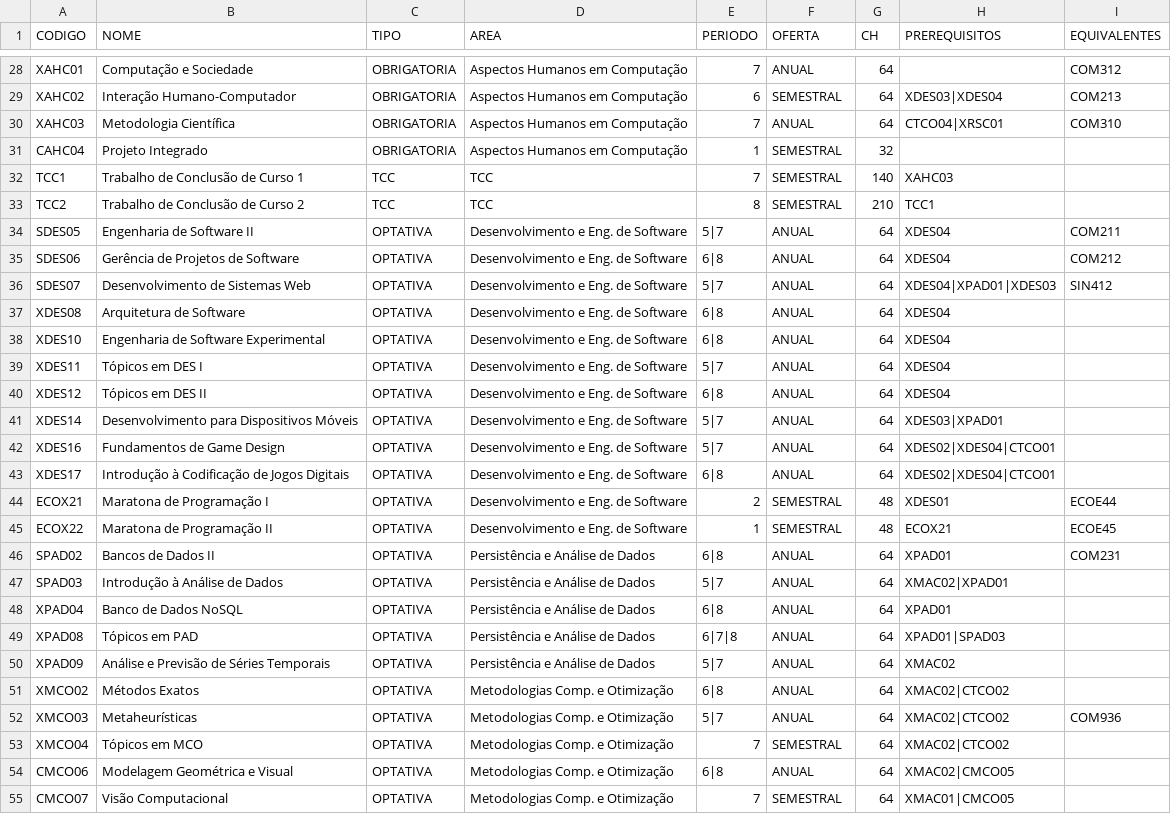
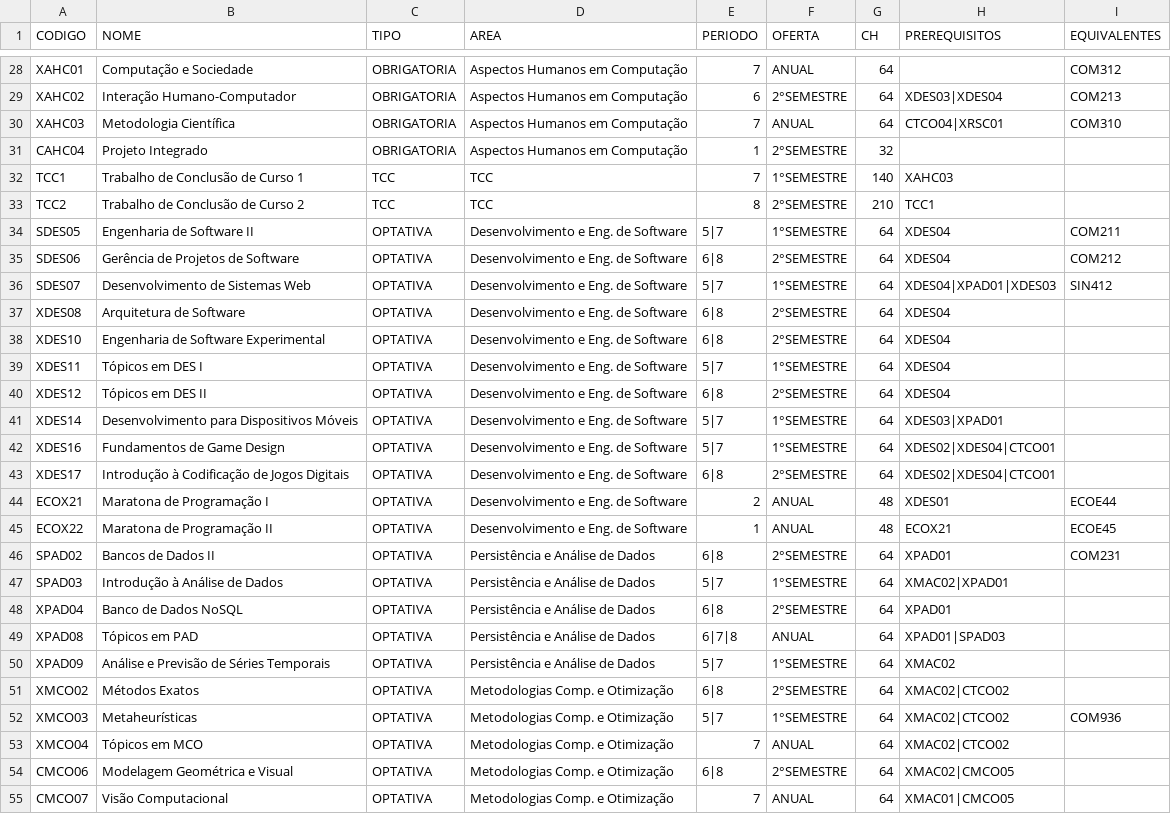
Before and after one commit to JoaoPedroGarciaTorezan/Trabalho-de-Grafos, a CSV file: curriculo_cco.csv, drawn as a sheet; only a part is shown, gaps mark what is left out; the diff covers the shown part only; the diff names each change by its address in the sheet, - before the commit and + after, or states it on an @@ line.

```diff
--- a/curriculo_cco.csv
+++ b/curriculo_cco.csv
-F29 (OFERTA): SEMESTRAL
+F29 (OFERTA): 2°SEMESTRE
-F31 (OFERTA): SEMESTRAL
+F31 (OFERTA): 2°SEMESTRE
-F32 (OFERTA): SEMESTRAL
+F32 (OFERTA): 1°SEMESTRE
-F33 (OFERTA): SEMESTRAL
+F33 (OFERTA): 2°SEMESTRE
-F34 (OFERTA): ANUAL
+F34 (OFERTA): 1°SEMESTRE
-F35 (OFERTA): ANUAL
+F35 (OFERTA): 2°SEMESTRE
-F36 (OFERTA): ANUAL
+F36 (OFERTA): 1°SEMESTRE
-F37:F38 (OFERTA): ANUAL
+F37:F38 (OFERTA): 2°SEMESTRE
-F39 (OFERTA): ANUAL
+F39 (OFERTA): 1°SEMESTRE
-F40 (OFERTA): ANUAL
+F40 (OFERTA): 2°SEMESTRE
-F41:F42 (OFERTA): ANUAL
+F41:F42 (OFERTA): 1°SEMESTRE
-F43 (OFERTA): ANUAL
+F43 (OFERTA): 2°SEMESTRE
-F44:F45 (OFERTA): SEMESTRAL
+F44:F45 (OFERTA): ANUAL
-F46 (OFERTA): ANUAL
+F46 (OFERTA): 2°SEMESTRE
-F47 (OFERTA): ANUAL
+F47 (OFERTA): 1°SEMESTRE
-F48 (OFERTA): ANUAL
+F48 (OFERTA): 2°SEMESTRE
-F50 (OFERTA): ANUAL
+F50 (OFERTA): 1°SEMESTRE
-F51 (OFERTA): ANUAL
+F51 (OFERTA): 2°SEMESTRE
-F52 (OFERTA): ANUAL
+F52 (OFERTA): 1°SEMESTRE
-F53 (OFERTA): SEMESTRAL
+F53 (OFERTA): ANUAL
-F54 (OFERTA): ANUAL
+F54 (OFERTA): 2°SEMESTRE
-F55 (OFERTA): SEMESTRAL
+F55 (OFERTA): ANUAL
```
Also changed, not shown: 51 edited cells elsewhere in this file, 1 other file.
